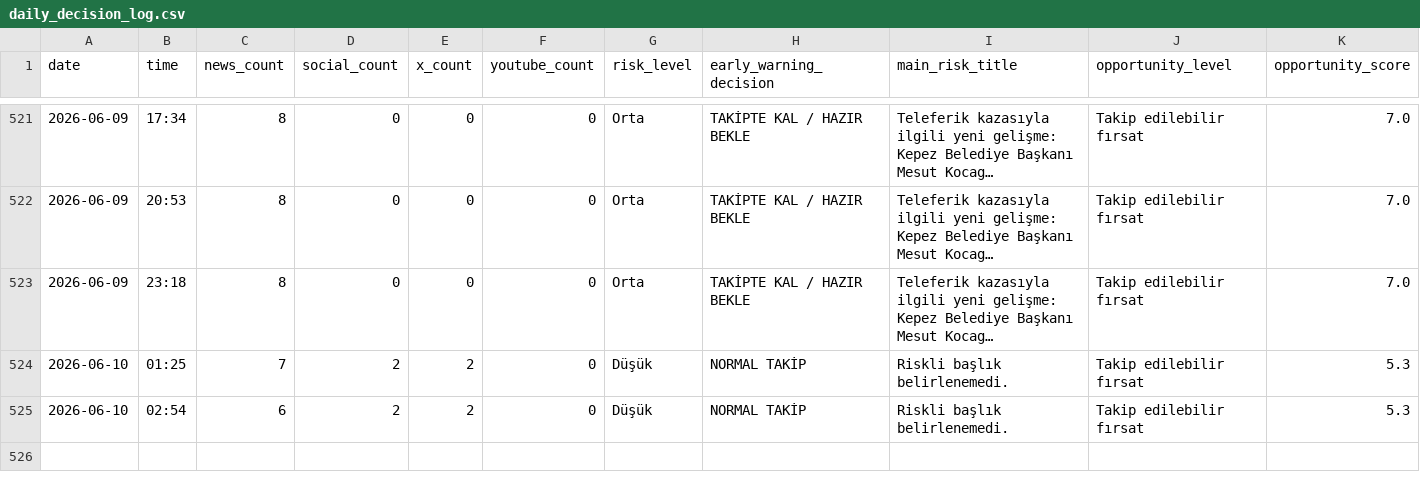
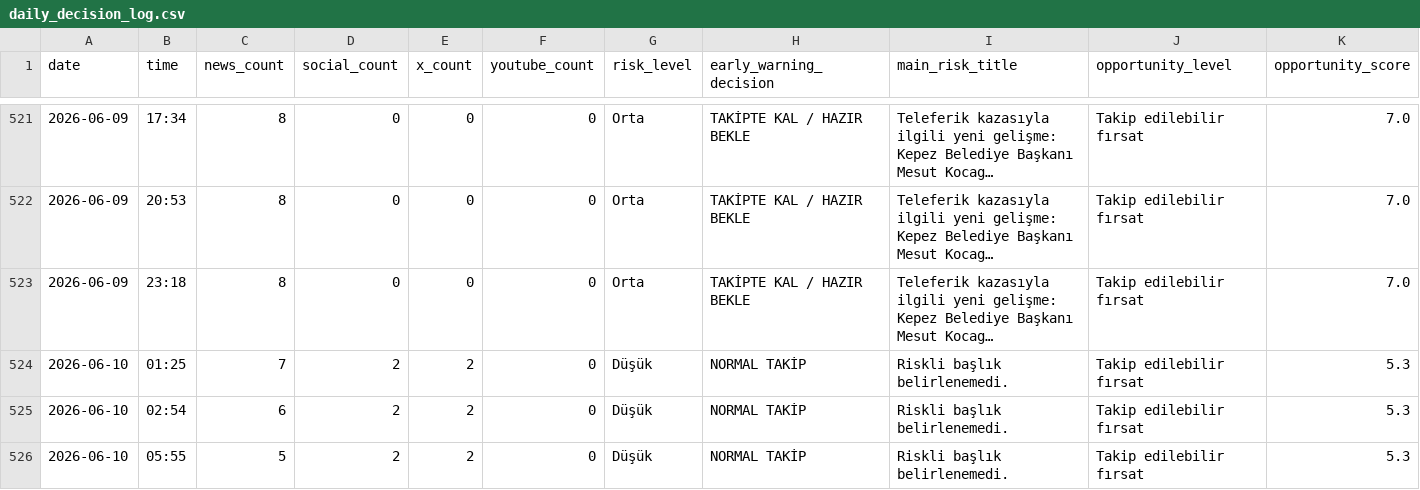
Before and after one commit to korayarhan/dijital-antalya-nabzi, a CSV file: data/archive/daily_decision_log.csv, drawn as a sheet; only a part is shown, gaps mark what is left out; long unchanged cells end in …; rows hold the shown columns only; the diff names each change by its address in the sheet, - before the commit and + after, or states it on an @@ line.

```diff
--- a/data/archive/daily_decision_log.csv
+++ b/data/archive/daily_decision_log.csv
+row 526: 2026-06-10 | 05:55 | 5 | 2 | 2 | 0 | Düşük | NORMAL TAKİP | Riskli başlık belirlenemedi. | Takip edilebilir fırsat | 5.3
```
Also changed, not shown: data/auto_social/president_x_posts.csv, data/auto_social/social_auto.csv, 10 other files.
